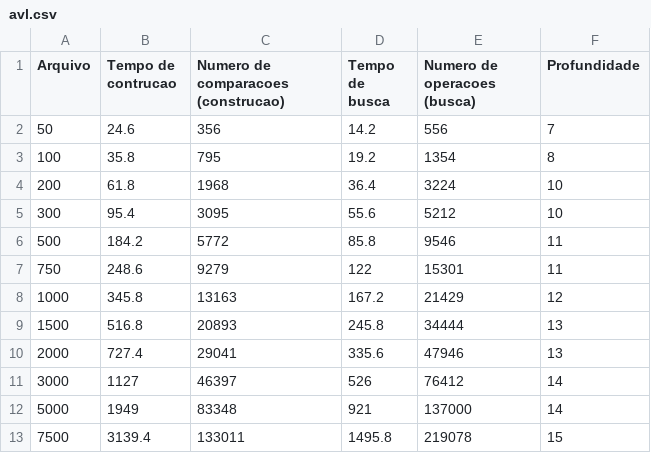
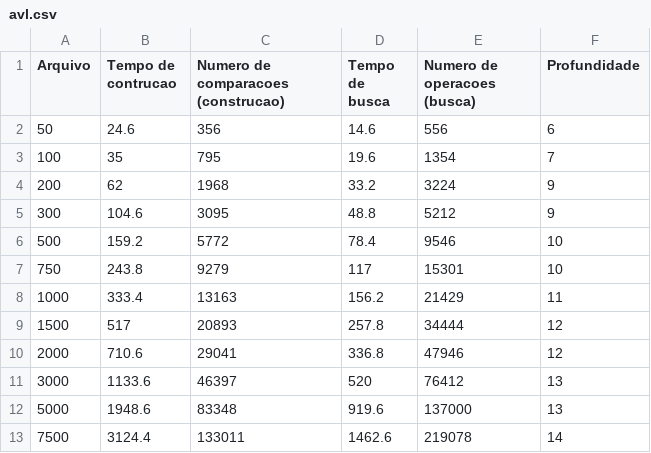
Before and after one commit to adrianograms/AVL_and_Red_Black_Comparison, a CSV file: avl.csv, drawn as a sheet; only a part is shown; the diff covers the shown part only.

```diff
--- a/avl.csv
+++ b/avl.csv
@@ -1,13 +1,13 @@
 Arquivo, Tempo de contrucao, Numero de comparacoes (construcao), Tempo de busca, Numero de operacoes (busca), Profundidade
-50,24.6,356,14.2,556,7
-100,35.8,795,19.2,1354,8
-200,61.8,1968,36.4,3224,10
-300,95.4,3095,55.6,5212,10
-500,184.2,5772,85.8,9546,11
-750,248.6,9279,122,15301,11
-1000,345.8,13163,167.2,21429,12
-1500,516.8,20893,245.8,34444,13
-2000,727.4,29041,335.6,47946,13
-3000,1127,46397,526,76412,14
-5000,1949,83348,921,137000,14
-7500,3139.4,133011,1495.8,219078,15
+50,24.6,356,14.6,556,6
+100,35,795,19.6,1354,7
+200,62,1968,33.2,3224,9
+300,104.6,3095,48.8,5212,9
+500,159.2,5772,78.4,9546,10
+750,243.8,9279,117,15301,10
+1000,333.4,13163,156.2,21429,11
+1500,517,20893,257.8,34444,12
+2000,710.6,29041,336.8,47946,12
+3000,1133.6,46397,520,76412,13
+5000,1948.6,83348,919.6,137000,13
+7500,3124.4,133011,1462.6,219078,14
```
Also changed, not shown: 48 edited cells elsewhere in this file, red_black.csv, 2 other files.
